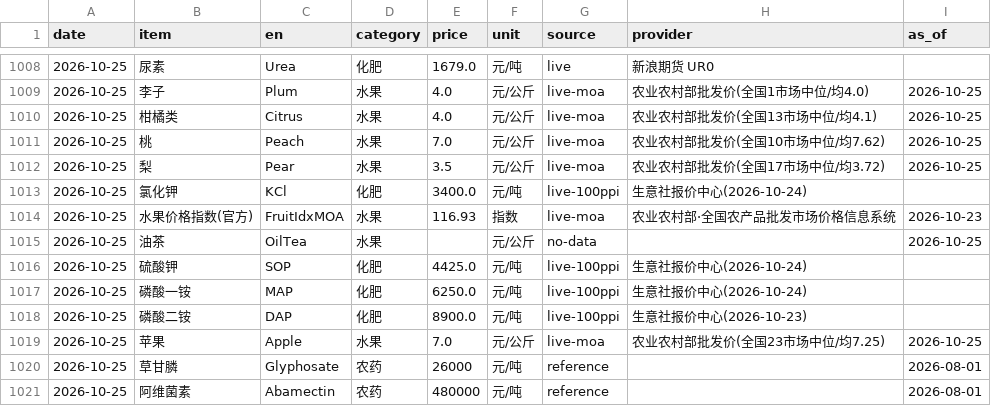
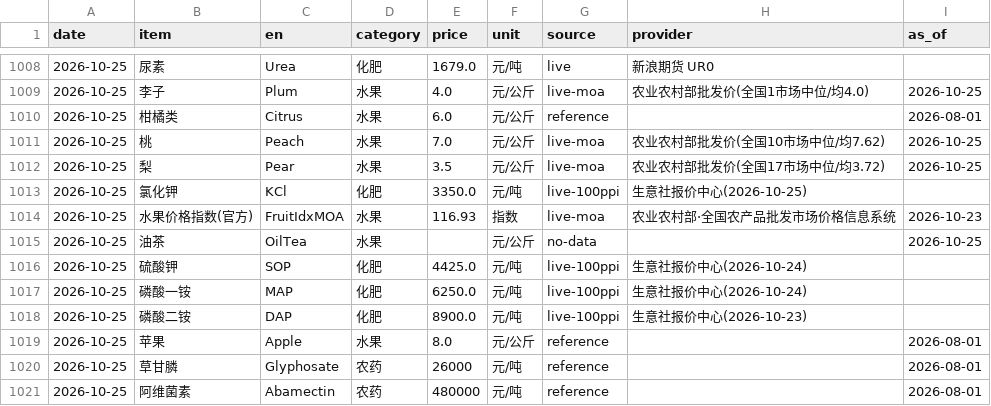
Before and after one commit to fenggg1988/agri-price-tracker, a CSV file: data/agri_prices.csv, drawn as a sheet; only a part is shown, gaps mark what is left out.

```diff
--- a/data/agri_prices.csv
+++ b/data/agri_prices.csv
@@ -1009,6 +1009,6 @@
 2026-10-25,李子,Plum,水果,4.0,元/公斤,live-moa,农业农村部批发价(全国1市场中位/均4.0),2026-10-25
-2026-10-25,柑橘类,Citrus,水果,4.0,元/公斤,live-moa,农业农村部批发价(全国13市场中位/均4.1),2026-10-25
+2026-10-25,柑橘类,Citrus,水果,6.0,元/公斤,reference,,2026-08-01
 2026-10-25,桃,Peach,水果,7.0,元/公斤,live-moa,农业农村部批发价(全国10市场中位/均7.62),2026-10-25
 2026-10-25,梨,Pear,水果,3.5,元/公斤,live-moa,农业农村部批发价(全国17市场中位/均3.72),2026-10-25
-2026-10-25,氯化钾,KCl,化肥,3400.0,元/吨,live-100ppi,生意社报价中心(2026-10-24),
+2026-10-25,氯化钾,KCl,化肥,3350.0,元/吨,live-100ppi,生意社报价中心(2026-10-25),
 2026-10-25,水果价格指数(官方),FruitIdxMOA,水果,116.93,指数,live-moa,农业农村部·全国农产品批发市场价格信息系统,2026-10-23
@@ -1018,3 +1018,3 @@
 2026-10-25,磷酸二铵,DAP,化肥,8900.0,元/吨,live-100ppi,生意社报价中心(2026-10-23),
-2026-10-25,苹果,Apple,水果,7.0,元/公斤,live-moa,农业农村部批发价(全国23市场中位/均7.25),2026-10-25
+2026-10-25,苹果,Apple,水果,8.0,元/公斤,reference,,2026-08-01
 2026-10-25,草甘膦,Glyphosate,农药,26000,元/吨,reference,,2026-08-01
```
Also changed, not shown: 4 other files.
